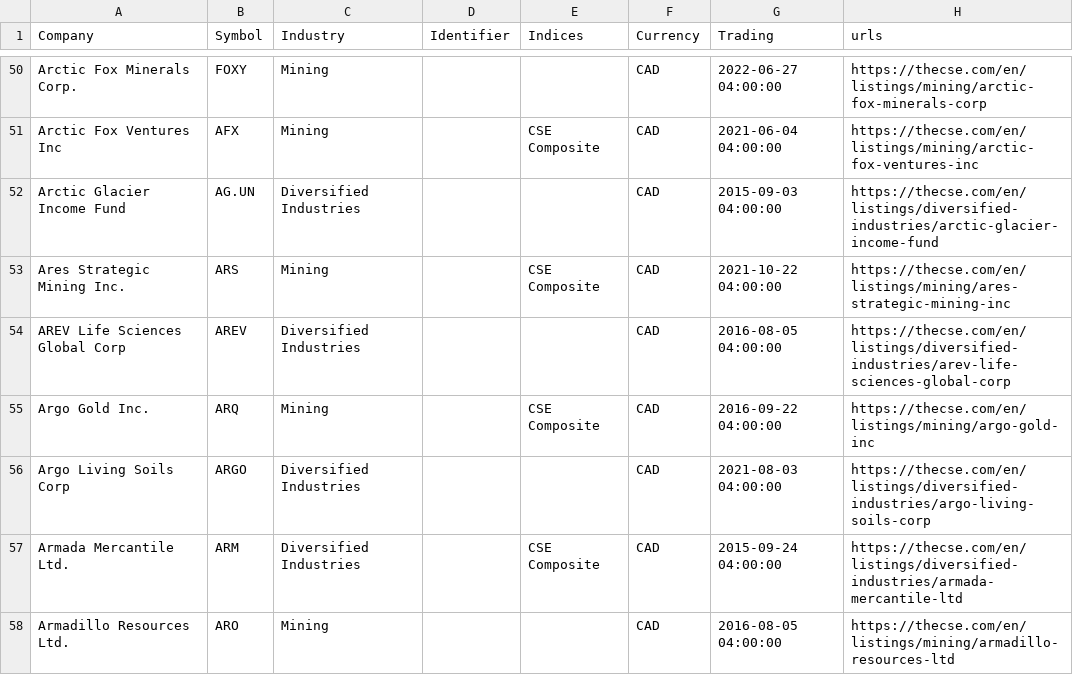
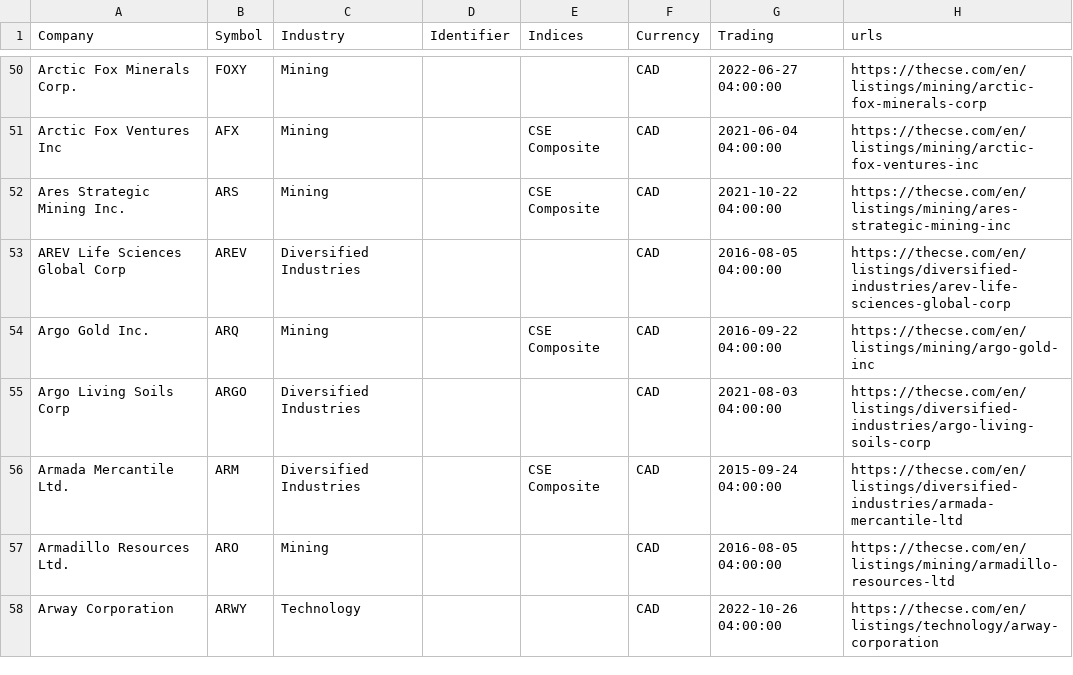
Before and after one commit to FriendlyUser/cad_tickers_list, a CSV file: static/latest/cse.csv, drawn as a sheet; only a part is shown, gaps mark what is left out; the shorter side is filled out with more unchanged rows; the diff covers the shown part only.

```diff
--- a/static/latest/cse.csv
+++ b/static/latest/cse.csv
@@ -51,3 +51,2 @@ Arctic Fox Minerals Corp.,FOXY,Mining,,,CAD,2022-06-27 04:00:00,https://thecse.c
 Arctic Fox Ventures Inc,AFX,Mining,,CSE Composite,CAD,2021-06-04 04:00:00,https://thecse.com/en/listings/mining/arctic-fox-ventures-inc
-Arctic Glacier Income Fund,AG.UN,Diversified Industries,,,CAD,2015-09-03 04:00:00,https://thecse.com/en/listings/diversified-industries/arctic-glacier-income-fund
 Ares Strategic Mining Inc.,ARS,Mining,,CSE Composite,CAD,2021-10-22 04:00:00,https://thecse.com/en/listings/mining/ares-strategic-mining-inc
```
Also changed, not shown: 2 added rows, 3 removed rows and 9 edited cells elsewhere in this file.
